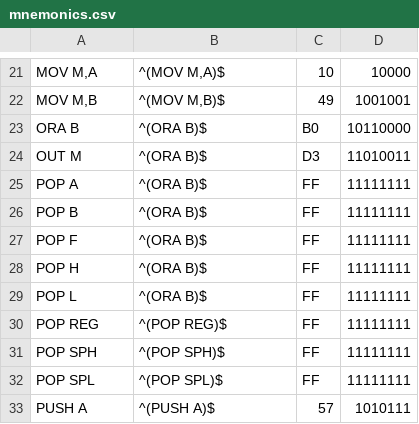
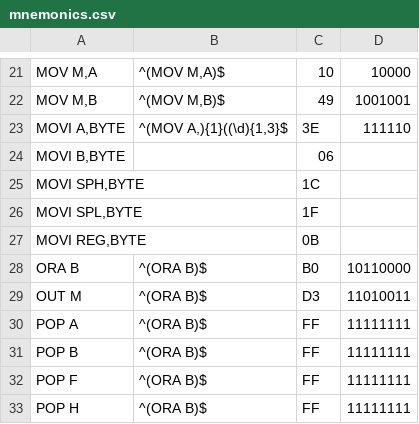
Before and after one commit to CodingPat/E8BC, a CSV file: scripts/mnemonics.csv, drawn as a sheet; only a part is shown, gaps mark what is left out; the shorter side is filled out with more unchanged rows; the diff names each change by its address in the sheet, - before the commit and + after, or states it on an @@ line.

```diff
--- a/scripts/mnemonics.csv
+++ b/scripts/mnemonics.csv
+row 23: MOVI A,BYTE | ^(MOV A,){1}((\d){1,3}$ | 3E | 111110
+row 24: MOVI B,BYTE |  | 06
+row 25: MOVI SPH,BYTE |  | 1C
+row 26: MOVI SPL,BYTE |  | 1F
+row 27: MOVI REG,BYTE |  | 0B
```
Also changed, not shown: 2 other files.
